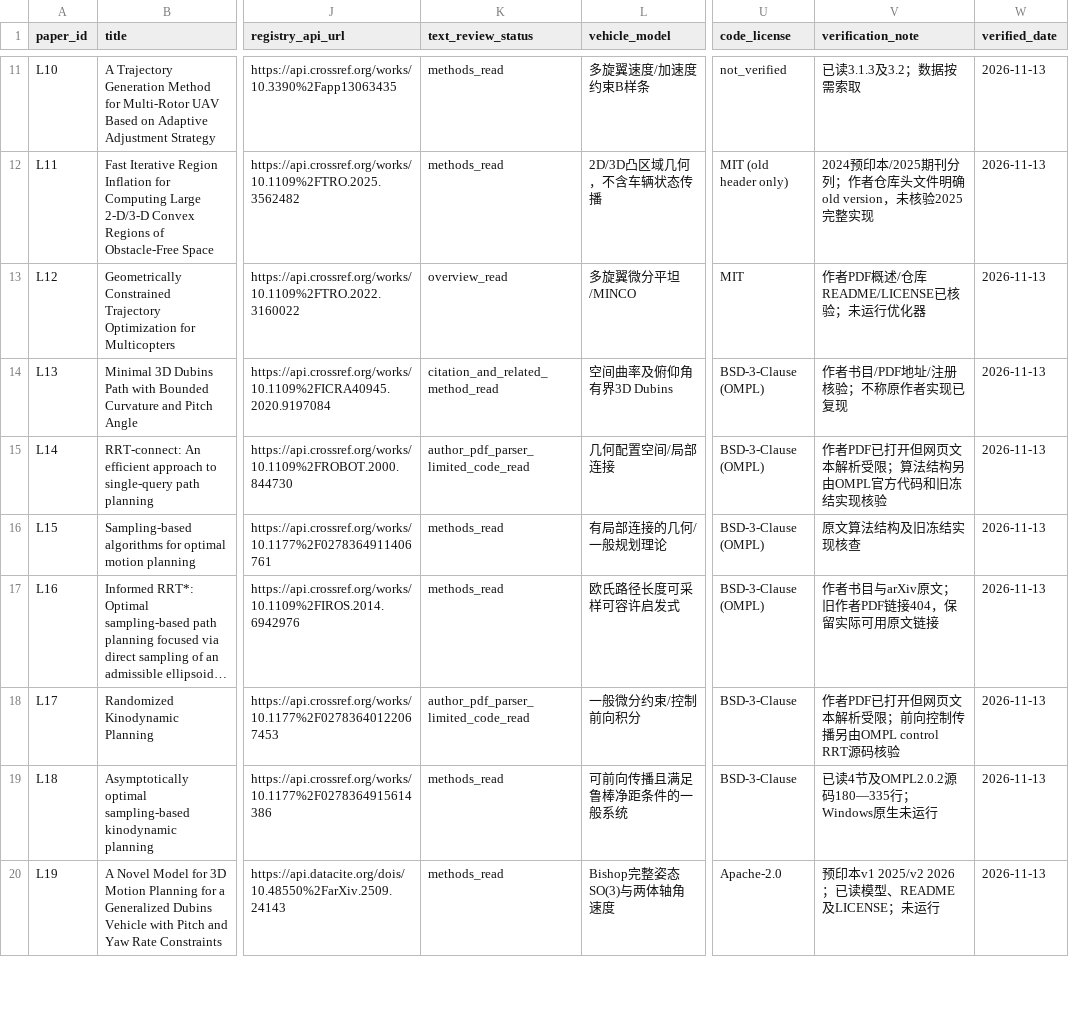
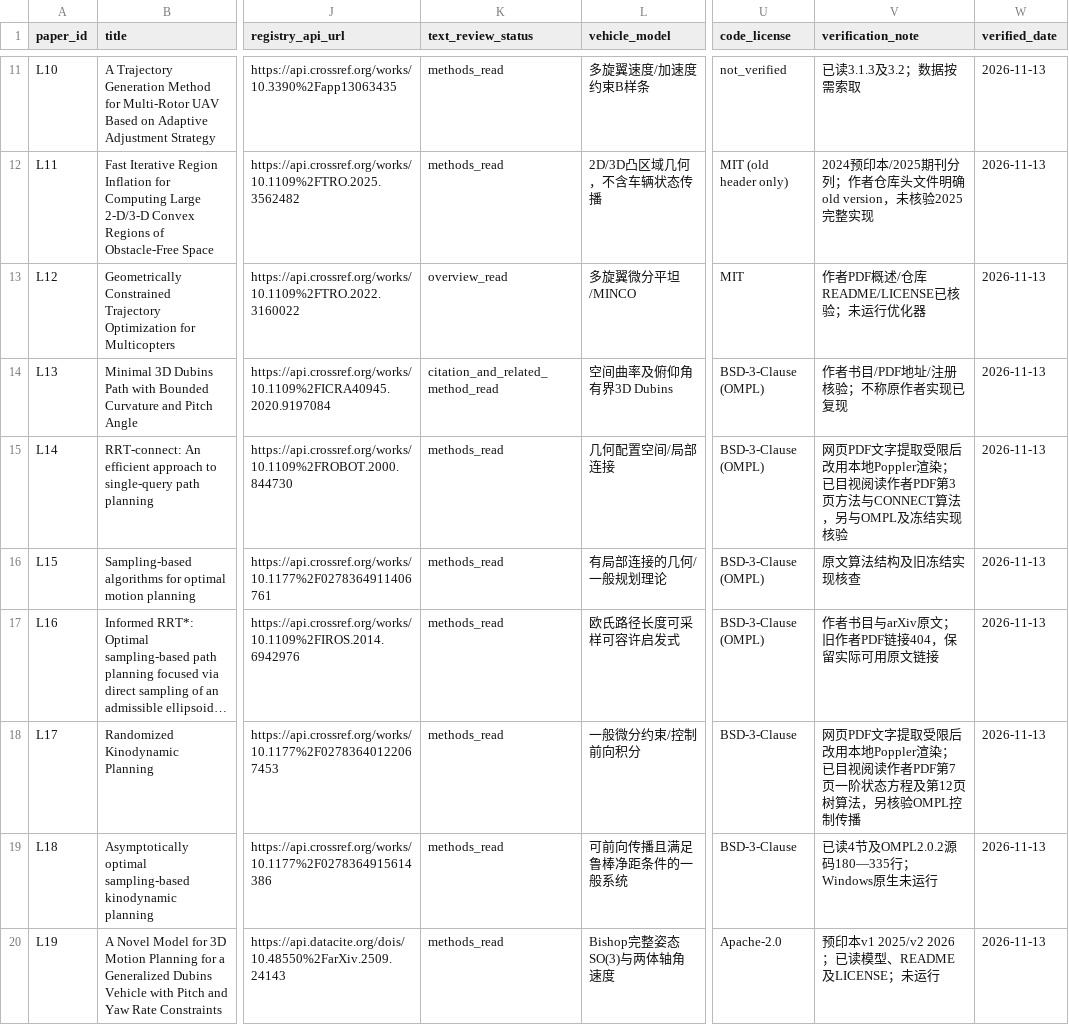
Before and after one commit to Whsjbwy/erqulunwengfx, a CSV file: results/stage6a/literature_matrix.csv, drawn as a sheet; only a part is shown, gaps mark what is left out; long unchanged cells end in …; the diff names each change by its address in the sheet, - before the commit and + after, or states it on an @@ line.

```diff
--- a/results/stage6a/literature_matrix.csv
+++ b/results/stage6a/literature_matrix.csv
-K15 (text_review_status): author_pdf_parser_limited_code_read
+K15 (text_review_status): methods_read
-V15 (verification_note): 作者PDF已打开但网页文本解析受限；算法结构另由OMPL官方代码和旧冻结实现…
+V15 (verification_note): 网页PDF文字提取受限后改用本地Poppler渲染；已目视阅读作者PDF第3页方法与CONNECT算法，另与OMPL及冻结实现…
-K18 (text_review_status): author_pdf_parser_limited_code_read
+K18 (text_review_status): methods_read
-V18 (verification_note): 作者PDF已打开但网页文本解析受限；前向控制传播另由OMPL control RRT源码核验
+V18 (verification_note): 网页PDF文字提取受限后改用本地Poppler渲染；已目视阅读作者PDF第7页一阶状态方程及第12页树算法，另核验OMPL控制传播
```
Also changed, not shown: 7 other files.
